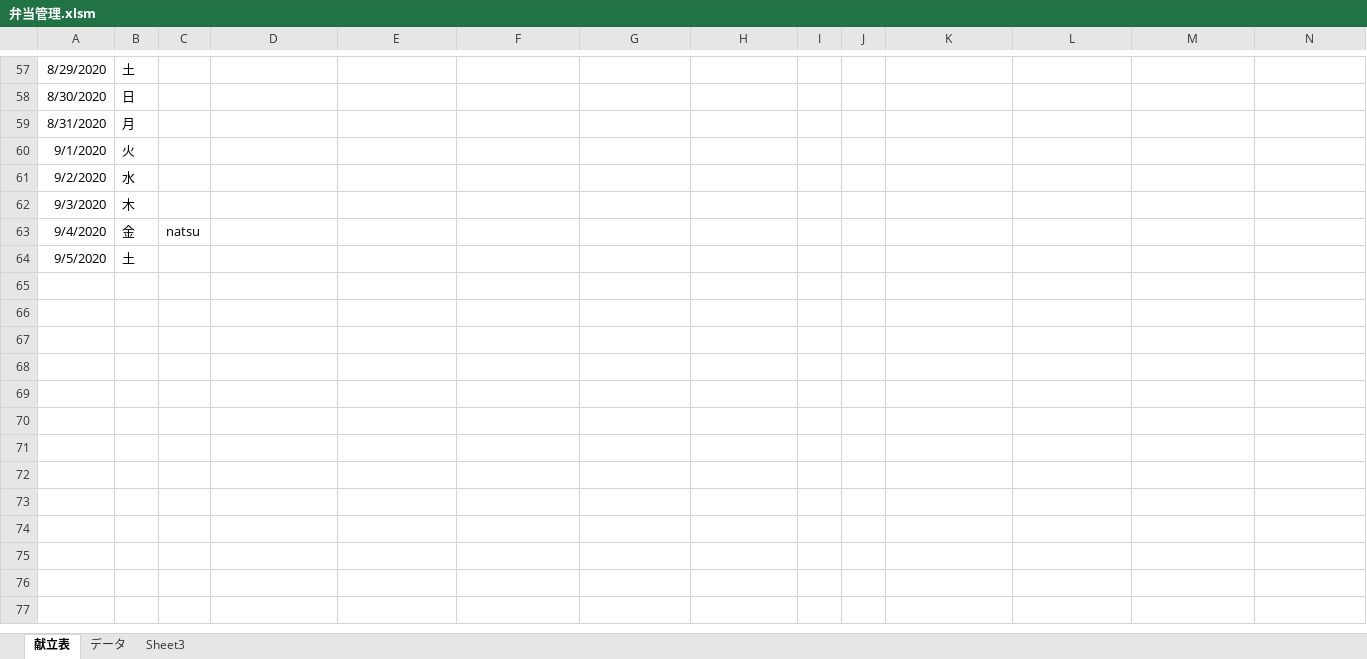
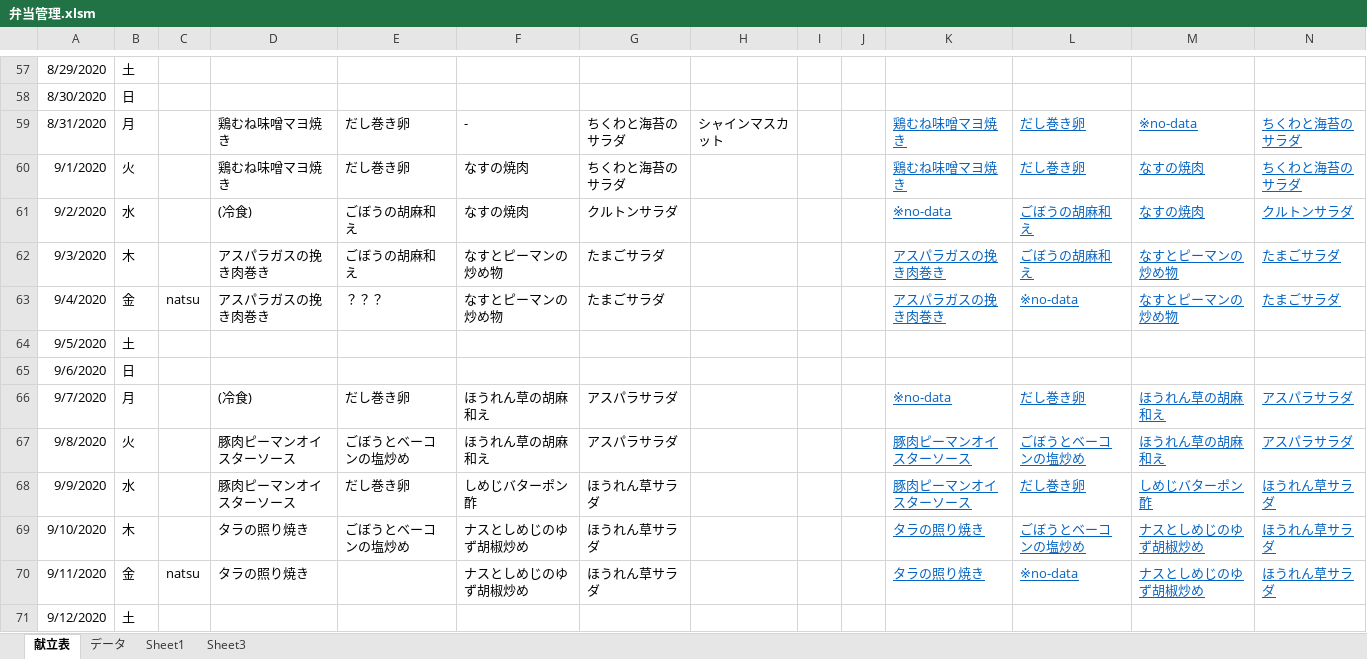
Before and after one commit to corutopi/ExcelGit, an Excel workbook: 弁当管理.xlsm, sheet 献立表, drawn as a sheet; only a part is shown, gaps mark what is left out; values as stored, in another font and other column widths than the file's, no borders; conditional formats not drawn; the diff covers the shown part only; the diff names each change by its address in the sheet, - before the commit and + after, or states it on an @@ line.

```diff
--- a/弁当管理.xlsm (sheet 献立表)
+++ b/弁当管理.xlsm (sheet 献立表)
+sheet tab: Sheet1
-D59:D60: (empty)
+D59:D60: 鶏むね味噌マヨ焼き
-E59:E60: (empty)
+E59:E60: だし巻き卵
-F59: (empty)
+F59: -
-G59:G60: (empty)
+G59:G60: ちくわと海苔のサラダ
-H59: (empty)
+H59: シャインマスカット
-K59:K60: (empty)
+K59:K60: 鶏むね味噌マヨ焼き
-L59:L60: (empty)
+L59:L60: だし巻き卵
-M59: (empty)
+M59: ※no-data
-N59:N60: (empty)
+N59:N60: ちくわと海苔のサラダ
-F60:F61: (empty)
+F60:F61: なすの焼肉
-M60:M61: (empty)
+M60:M61: なすの焼肉
-D61: (empty)
+D61: (冷食)
-E61:E62: (empty)
+E61:E62: ごぼうの胡麻和え
-G61: (empty)
+G61: クルトンサラダ
-K61: (empty)
+K61: ※no-data
-L61:L62: (empty)
+L61:L62: ごぼうの胡麻和え
-N61: (empty)
+N61: クルトンサラダ
-D62:D63: (empty)
+D62:D63: アスパラガスの挽き肉巻き
-F62:F63: (empty)
+F62:F63: なすとピーマンの炒め物
-G62:G63: (empty)
+G62:G63: たまごサラダ
-K62:K63: (empty)
+K62:K63: アスパラガスの挽き肉巻き
-M62:M63: (empty)
+M62:M63: なすとピーマンの炒め物
-N62:N63: (empty)
+N62:N63: たまごサラダ
-E63: (empty)
+E63: ？？？
-L63: (empty)
+L63: ※no-data
+row 65: 9/6/2020 | 日
+row 66: 9/7/2020 | 月 |  | (冷食) | だし巻き卵 | ほうれん草の胡麻和え | アスパラサラダ |  |  |  | ※no-data | だし巻き卵 | ほうれん草の胡麻和え | アスパラサラダ
+row 67: 9/8/2020 | 火 |  | 豚肉ピーマンオイスターソース | ごぼうとベーコンの塩炒め | ほうれん草の胡麻和え | アスパラサラダ |  |  |  | 豚肉ピーマンオイスターソース | ごぼうとベーコンの塩炒め | ほうれん草の胡麻和え | アスパラサラダ
+row 68: 9/9/2020 | 水 |  | 豚肉ピーマンオイスターソース | だし巻き卵 | しめじバターポン酢 | ほうれん草サラダ |  |  |  | 豚肉ピーマンオイスターソース | だし巻き卵 | しめじバターポン酢 | ほうれん草サラダ
+row 69: 9/10/2020 | 木 |  | タラの照り焼き | ごぼうとベーコンの塩炒め | ナスとしめじのゆず胡椒炒め | ほうれん草サラダ |  |  |  | タラの照り焼き | ごぼうとベーコンの塩炒め | ナスとしめじのゆず胡椒炒め | ほうれん草サラダ
+row 70: 9/11/2020 | 金 | natsu | タラの照り焼き |  | ナスとしめじのゆず胡椒炒め | ほうれん草サラダ |  |  |  | タラの照り焼き | ※no-data | ナスとしめじのゆず胡椒炒め | ほうれん草サラダ
+row 71: 9/12/2020 | 土
```
Also changed, not shown: 110 added rows and 42 edited cells elsewhere in this sheet, sheet データ, formulas that keep their value, hidden cells.
